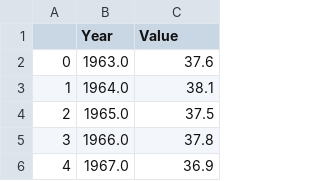
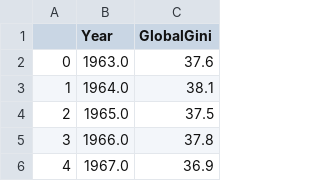
Before and after one commit to lse-ds105/ds105a-project-politics_and_datascience, a CSV file: docs/Data/AverageGlobalGini.csv, drawn as a sheet; only a part is shown.

```diff
--- a/docs/Data/AverageGlobalGini.csv
+++ b/docs/Data/AverageGlobalGini.csv
@@ -1,2 +1,2 @@
-,Year,Value
+,Year,GlobalGini
 0,1963.0,37.6
```
Also changed, not shown: 4 other files.
